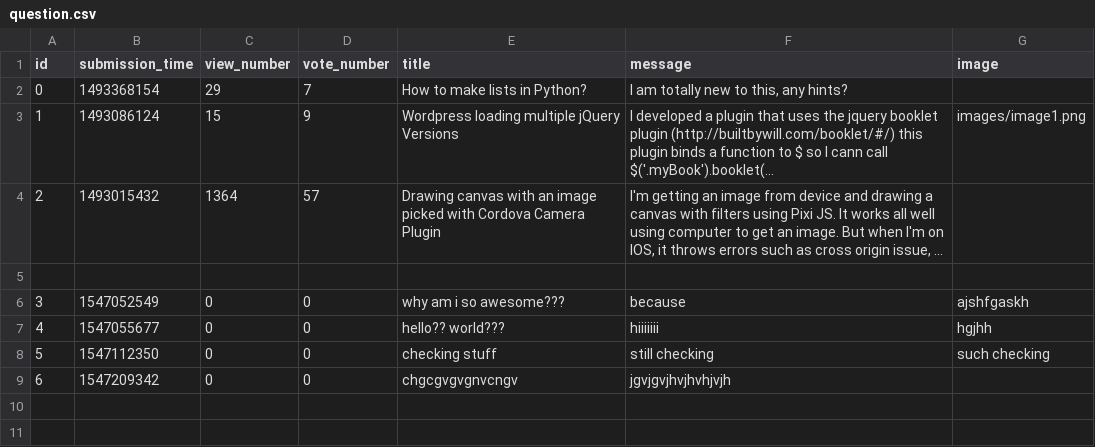
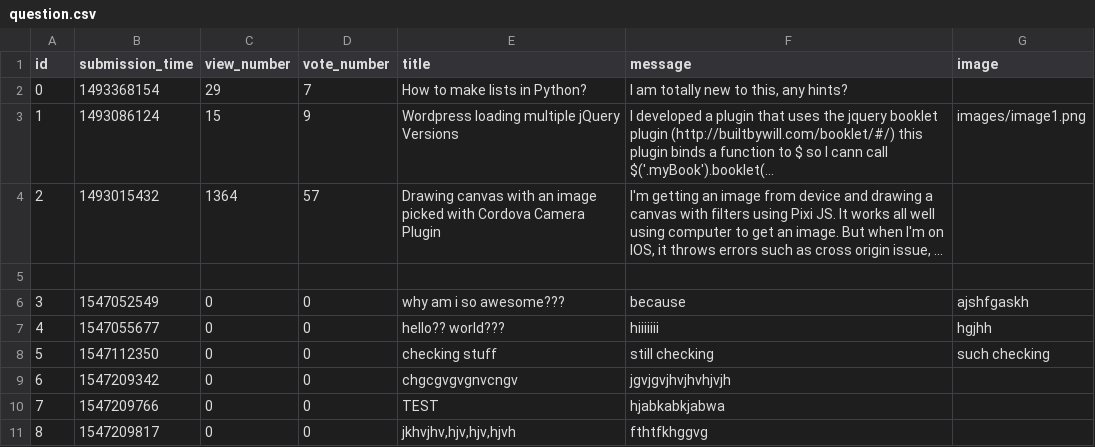
Before and after one commit to boroslizi/AskMate, a CSV file: sample_data/question.csv, drawn as a sheet; long unchanged cells end in …; the diff names each change by its address in the sheet, - before the commit and + after, or states it on an @@ line.

Commit message:
Vote first version

```diff
--- a/sample_data/question.csv
+++ b/sample_data/question.csv
+row 10: 7 | 1547209766 | 0 | 0 | TEST | hjabkabkjabwa
+row 11: 8 | 1547209817 | 0 | 0 | jkhvjhv,hjv,hjv,hjvh | fthtfkhggvg
```
Also changed, not shown: sample_data/answer.csv.
